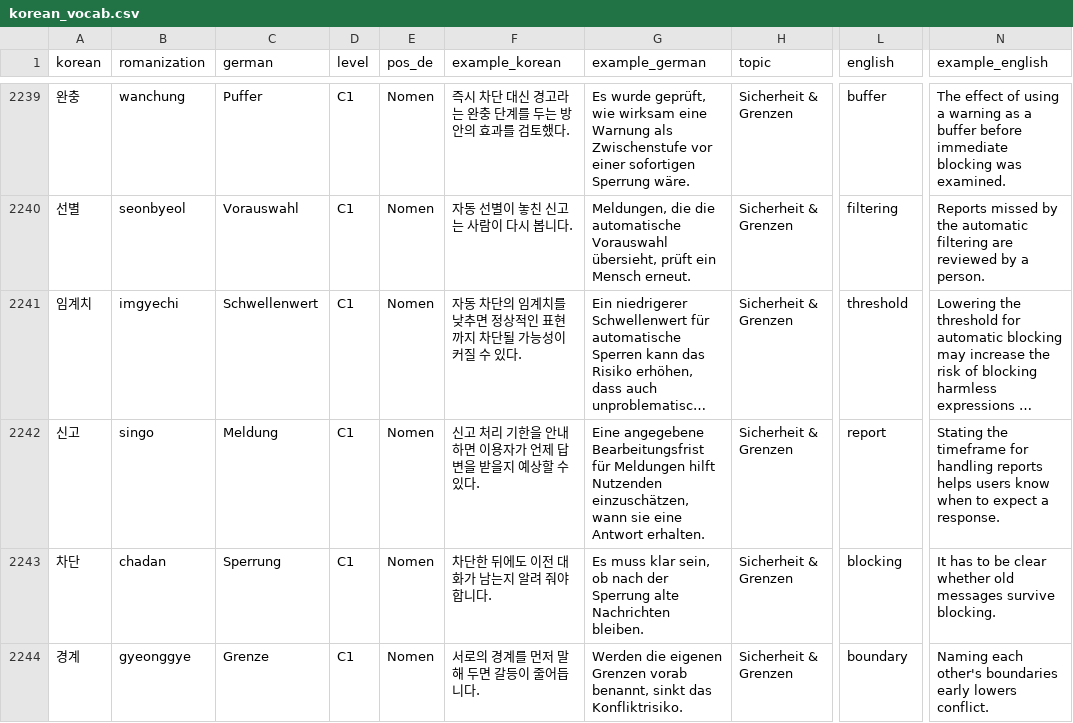
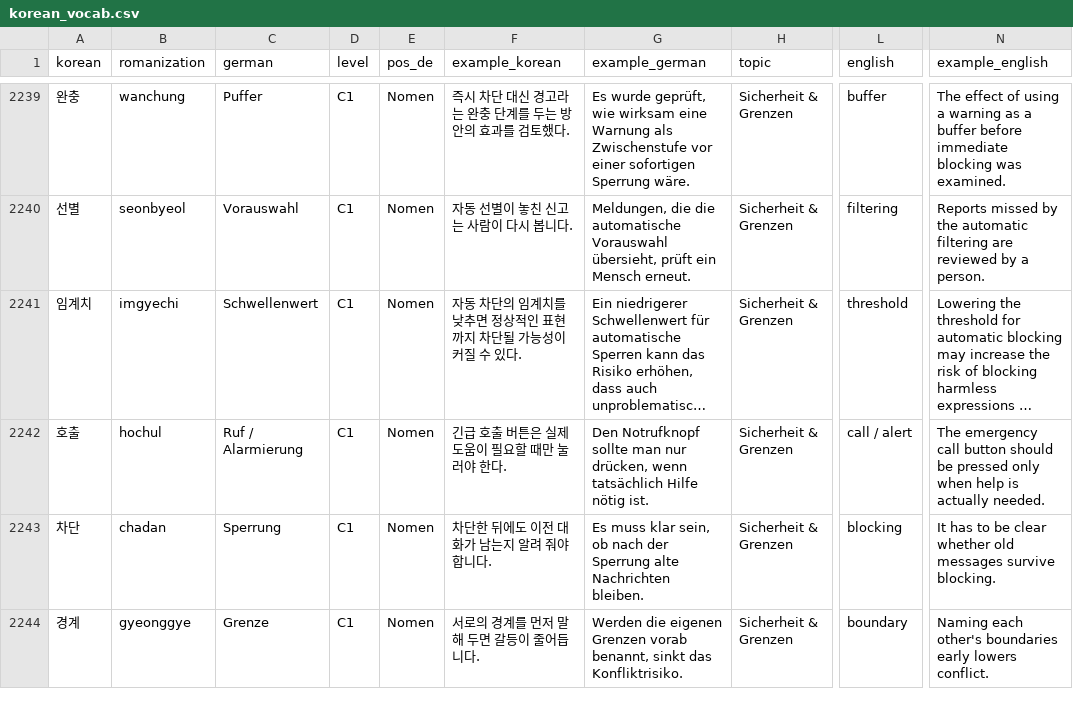
Before and after one commit to Sujin-Arin-DataWorld/ko_lernen_app, a CSV file: assets/data/korean_vocab.csv, drawn as a sheet; only a part is shown, gaps mark what is left out; long unchanged cells end in …; the diff covers the shown part only; the diff names each change by its address in the sheet, - before the commit and + after, or states it on an @@ line.

```diff
--- a/assets/data/korean_vocab.csv
+++ b/assets/data/korean_vocab.csv
-A2242 (korean): 신고
+A2242 (korean): 호출
-B2242 (romanization): singo
+B2242 (romanization): hochul
-C2242 (german): Meldung
+C2242 (german): Ruf / Alarmierung
-F2242 (example_korean): 신고 처리 기한을 안내하면 이용자가 언제 답변을 받을지 예상할 수 있다.
+F2242 (example_korean): 긴급 호출 버튼은 실제 도움이 필요할 때만 눌러야 한다.
-G2242 (example_german): Eine angegebene Bearbeitungsfrist für Meldungen hilft Nutzenden einzuschätzen, wann sie eine Antwort erhalten.
+G2242 (example_german): Den Notrufknopf sollte man nur drücken, wenn tatsächlich Hilfe nötig ist.
-L2242 (english): report
+L2242 (english): call / alert
-N2242 (example_english): Stating the timeframe for handling reports helps users know when to expect a response.
+N2242 (example_english): The emergency call button should be pressed only when help is actually needed.
```
Also changed, not shown: 21 edited cells elsewhere in this file, tool/content_level_suspects.csv, 9 other files.
